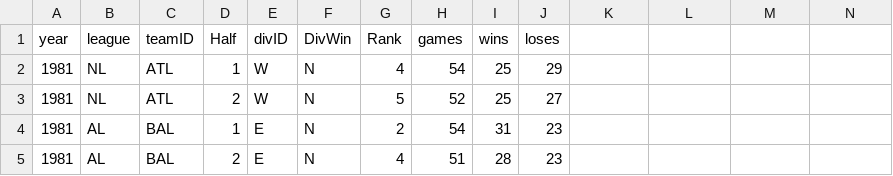
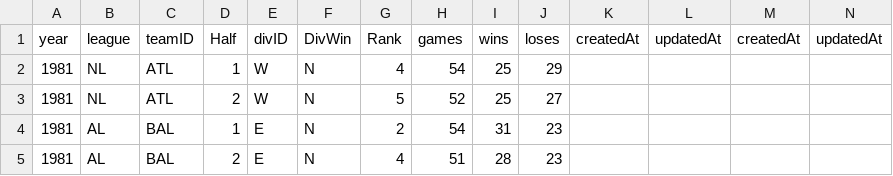
Before and after one commit to RianAndEricReview/back-of-the-card, a CSV file: CSV/TeamsHalf.csv, drawn as a sheet; only a part is shown.

Commit message:
feat(models): add timestamp columns to 2nd half CSV files

```diff
--- a/CSV/TeamsHalf.csv
+++ b/CSV/TeamsHalf.csv
@@ -1,2 +1,2 @@
-year,league,teamID,Half,divID,DivWin,Rank,games,wins,loses
+year,league,teamID,Half,divID,DivWin,Rank,games,wins,loses,createdAt,updatedAt,createdAt,updatedAt
 1981,NL,ATL,1,W,N,4,54,25,29
```
Also changed, not shown: CSV/Franchises.csv, CSV/HallOfFame.csv, 10 other files.
